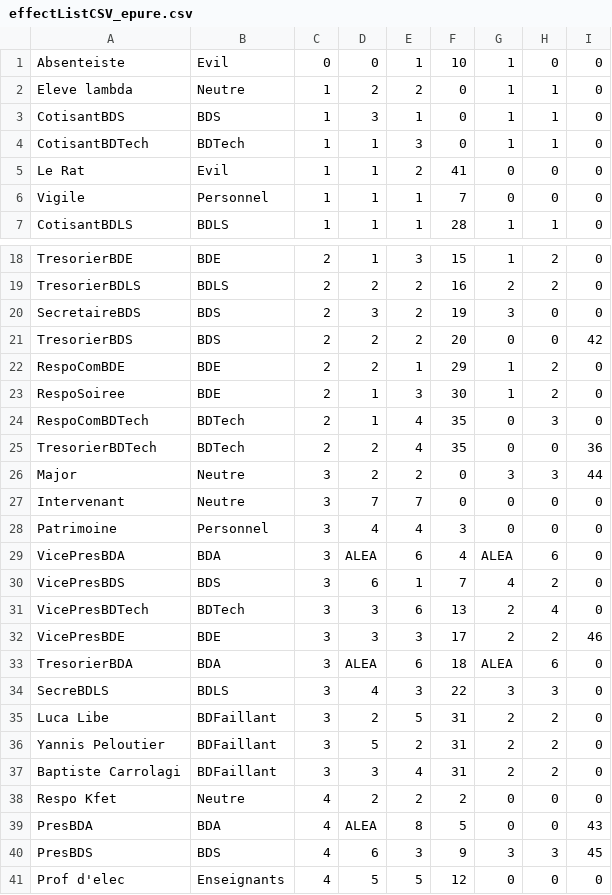
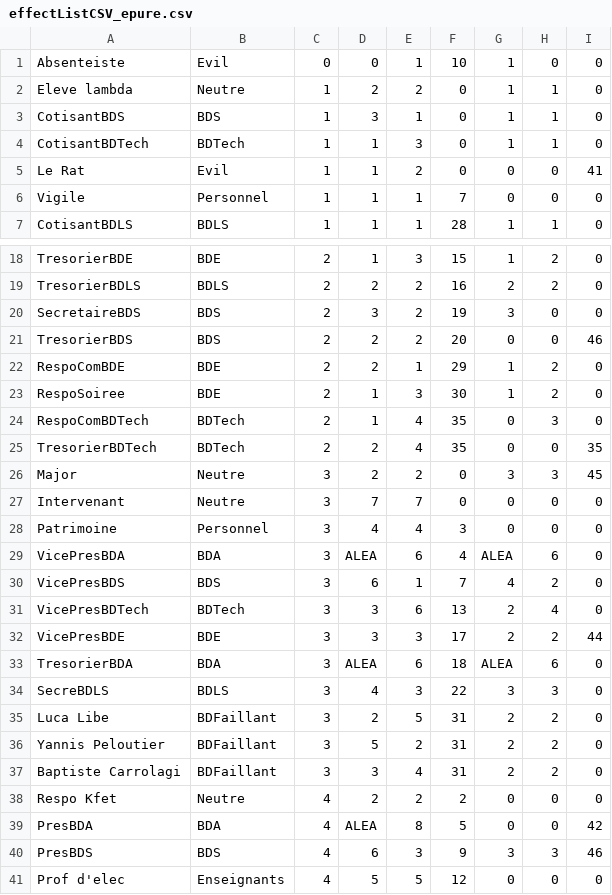
Before and after one commit to victor-lvsy/ENSEA_BRAWL, a CSV file: doc/effectListCSV_epure.csv, drawn as a sheet; only a part is shown, gaps mark what is left out.

```diff
--- a/doc/effectListCSV_epure.csv
+++ b/doc/effectListCSV_epure.csv
@@ -4,3 +4,3 @@ CotisantBDS;BDS;1;3;1;0;1;1;0
 CotisantBDTech;BDTech;1;1;3;0;1;1;0
-Le Rat;Evil;1;1;2;41;0;0;0
+Le Rat;Evil;1;1;2;0;0;0;41
 Vigile;Personnel;1;1;1;7;0;0;0
@@ -20,3 +20,3 @@ TresorierBDLS;BDLS;2;2;2;16;2;2;0
 SecretaireBDS;BDS;2;3;2;19;3;0;0
-TresorierBDS;BDS;2;2;2;20;0;0;42
+TresorierBDS;BDS;2;2;2;20;0;0;46
 RespoComBDE;BDE;2;2;1;29;1;2;0
@@ -24,4 +24,4 @@ RespoSoiree;BDE;2;1;3;30;1;2;0
 RespoComBDTech;BDTech;2;1;4;35;0;3;0
-TresorierBDTech;BDTech;2;2;4;35;0;0;36
-Major;Neutre;3;2;2;0;3;3;44
+TresorierBDTech;BDTech;2;2;4;35;0;0;35
+Major;Neutre;3;2;2;0;3;3;45
 Intervenant;Neutre;3;7;7;0;0;0;0
@@ -31,3 +31,3 @@ VicePresBDS;BDS;3;6;1;7;4;2;0
 VicePresBDTech;BDTech;3;3;6;13;2;4;0
-VicePresBDE;BDE;3;3;3;17;2;2;46
+VicePresBDE;BDE;3;3;3;17;2;2;44
 TresorierBDA;BDA;3;ALEA;6;18;ALEA;6;0
@@ -38,4 +38,4 @@ Baptiste Carrolagi;BDFaillant;3;3;4;31;2;2;0
 Respo Kfet;Neutre;4;2;2;2;0;0;0
-PresBDA;BDA;4;ALEA;8;5;0;0;43
-PresBDS;BDS;4;6;3;9;3;3;45
+PresBDA;BDA;4;ALEA;8;5;0;0;42
+PresBDS;BDS;4;6;3;9;3;3;46
 Prof d'elec;Enseignants;4;5;5;12;0;0;0
```
Also changed, not shown: 10 other files.
